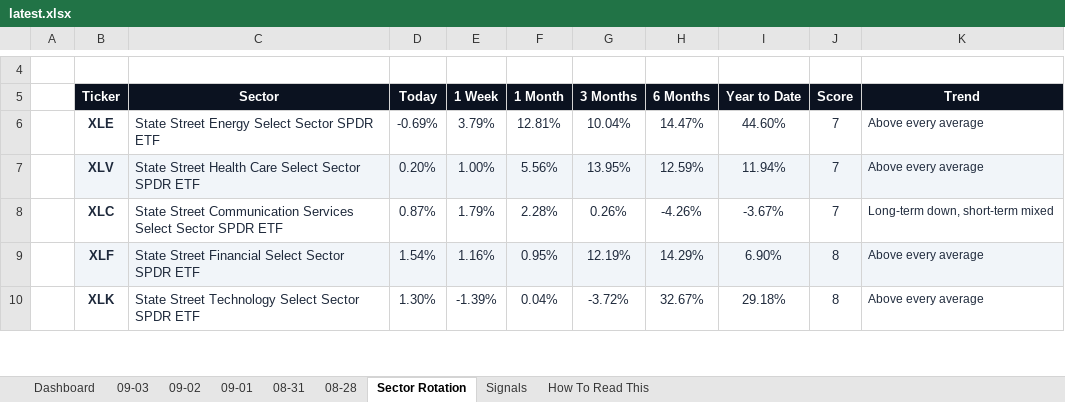
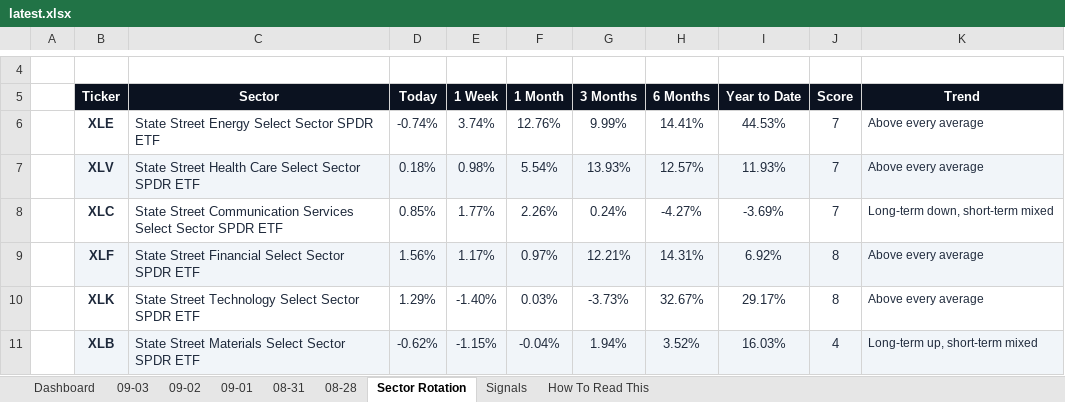
Before and after one commit to GeoWizard4645/Stock-Analysis-for-my-Grandpa, an Excel workbook: docs/data/latest.xlsx, sheet Sector Rotation, drawn as a sheet; only a part is shown, gaps mark what is left out; values as stored, in another font and other column widths than the file's, no borders; conditional formats not drawn; the diff covers the shown part only; the diff names each change by its address in the sheet, - before the commit and + after, or states it on an @@ line.

```diff
--- a/docs/data/latest.xlsx (sheet Sector Rotation)
+++ b/docs/data/latest.xlsx (sheet Sector Rotation)
-D6 (Today): -0.69%
+D6 (Today): -0.74%
-E6 (1 Week): 3.79%
+E6 (1 Week): 3.74%
-F6 (1 Month): 12.81%
+F6 (1 Month): 12.76%
-G6 (3 Months): 10.04%
+G6 (3 Months): 9.99%
-H6 (6 Months): 14.47%
+H6 (6 Months): 14.41%
-I6 (Year to Date): 44.60%
+I6 (Year to Date): 44.53%
-D7 (Today): 0.20%
+D7 (Today): 0.18%
-E7 (1 Week): 1.00%
+E7 (1 Week): 0.98%
-F7 (1 Month): 5.56%
+F7 (1 Month): 5.54%
-G7 (3 Months): 13.95%
+G7 (3 Months): 13.93%
-H7 (6 Months): 12.59%
+H7 (6 Months): 12.57%
-I7 (Year to Date): 11.94%
+I7 (Year to Date): 11.93%
-D8 (Today): 0.87%
+D8 (Today): 0.85%
-E8 (1 Week): 1.79%
+E8 (1 Week): 1.77%
-F8 (1 Month): 2.28%
+F8 (1 Month): 2.26%
-G8 (3 Months): 0.26%
+G8 (3 Months): 0.24%
-H8 (6 Months): -4.26%
+H8 (6 Months): -4.27%
-I8 (Year to Date): -3.67%
+I8 (Year to Date): -3.69%
-D9 (Today): 1.54%
+D9 (Today): 1.56%
-E9 (1 Week): 1.16%
+E9 (1 Week): 1.17%
-F9 (1 Month): 0.95%
+F9 (1 Month): 0.97%
-G9 (3 Months): 12.19%
+G9 (3 Months): 12.21%
-H9 (6 Months): 14.29%
+H9 (6 Months): 14.31%
-I9 (Year to Date): 6.90%
+I9 (Year to Date): 6.92%
-D10 (Today): 1.30%
+D10 (Today): 1.29%
-E10 (1 Week): -1.39%
+E10 (1 Week): -1.40%
-F10 (1 Month): 0.04%
+F10 (1 Month): 0.03%
-G10 (3 Months): -3.72%
+G10 (3 Months): -3.73%
-I10 (Year to Date): 29.18%
+I10 (Year to Date): 29.17%
+row 11:  | XLB | State Street Materials Select Sector SPDR ETF | -0.62% | -1.15% | -0.04% | 1.94% | 3.52% | 16.03% | 4 | Long-term up, short-term mixed
```
Also changed, not shown: 1 removed row, 18 edited cells and cell formats elsewhere in this sheet, sheet 09-03, sheet Dashboard, sheet Signals, sheet 09-01, sheet 08-31, sheet 09-02, 1 more sheet, 1 other file.
